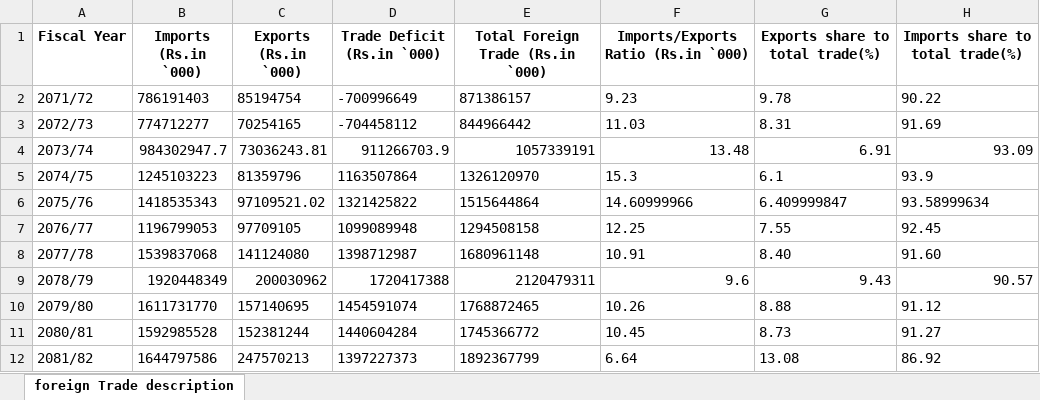
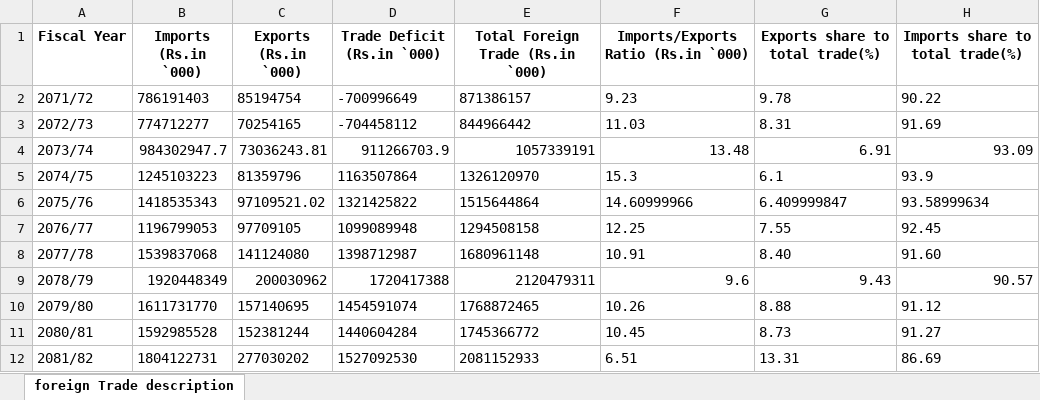
Before and after one commit to Shivaji-137/Nepal_ForeignTrade_dashboard_React, an Excel workbook: public/data/trade_2071_082.xlsx, sheet foreign Trade description, drawn as a sheet; values as stored, in another font and other column widths than the file's, no borders; the diff names each change by its address in the sheet, - before the commit and + after, or states it on an @@ line.

```diff
--- a/public/data/trade_2071_082.xlsx (sheet foreign Trade description)
+++ b/public/data/trade_2071_082.xlsx (sheet foreign Trade description)
-B12 (Imports (Rs.in `000)): 1644797586
+B12 (Imports (Rs.in `000)): 1804122731
-C12 (Exports (Rs.in `000)): 247570213
+C12 (Exports (Rs.in `000)): 277030202
-D12 (Trade Deficit (Rs.in `000)): 1397227373
+D12 (Trade Deficit (Rs.in `000)): 1527092530
-E12 (Total Foreign Trade (Rs.in `000)): 1892367799
+E12 (Total Foreign Trade (Rs.in `000)): 2081152933
-F12: 6.64
+F12: 6.51
-G12 (Exports share to total trade(%)): 13.08
+G12 (Exports share to total trade(%)): 13.31
-H12 (Imports share to total trade(%)): 86.92
+H12 (Imports share to total trade(%)): 86.69
```
Also changed, not shown: public/data/customoffice_trade_allyr.xlsx, public/data/impexp_Productdata.xlsx, 9 other files.
